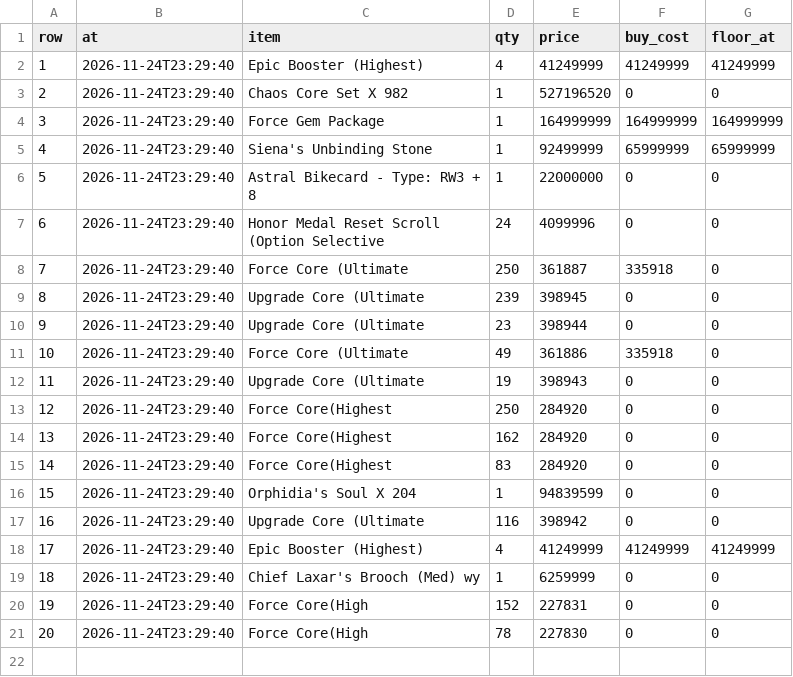
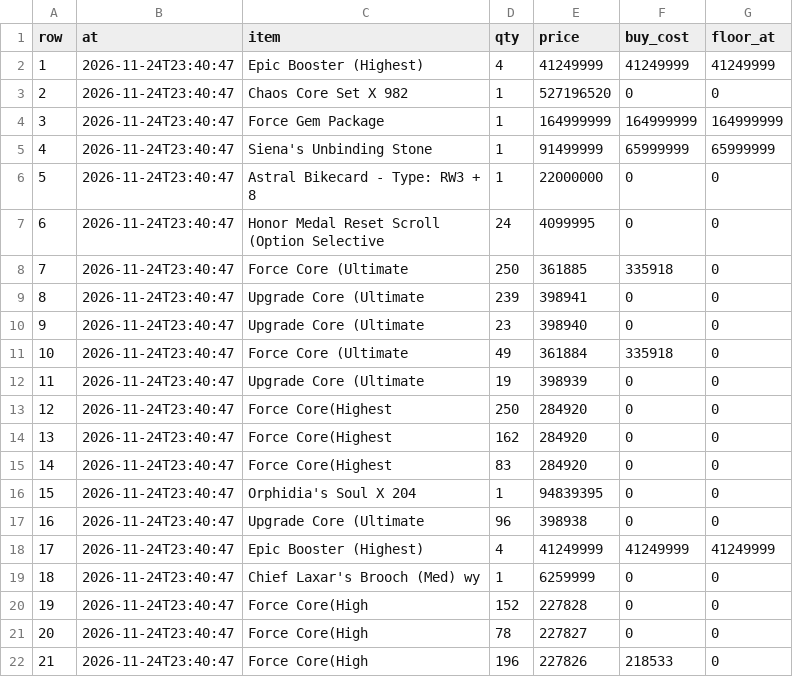
Before and after one commit to tl45663035/cabal_trade, a CSV file: profit_reports/cang/artifacts/board.csv, drawn as a sheet.

```diff
--- a/profit_reports/cang/artifacts/board.csv
+++ b/profit_reports/cang/artifacts/board.csv
@@ -1,21 +1,22 @@
 row,at,item,qty,price,buy_cost,floor_at
-1,2026-11-24T23:29:40,Epic Booster (Highest),4,41249999,41249999,41249999
-2,2026-11-24T23:29:40,Chaos Core Set X 982,1,527196520,0,0
-3,2026-11-24T23:29:40,Force Gem Package,1,164999999,164999999,164999999
-4,2026-11-24T23:29:40,Siena's Unbinding Stone,1,92499999,65999999,65999999
-5,2026-11-24T23:29:40,Astral Bikecard - Type: RW3 + 8,1,22000000,0,0
-6,2026-11-24T23:29:40,Honor Medal Reset Scroll (Option Selective,24,4099996,0,0
-7,2026-11-24T23:29:40,Force Core (Ultimate,250,361887,335918,0
-8,2026-11-24T23:29:40,Upgrade Core (Ultimate,239,398945,0,0
-9,2026-11-24T23:29:40,Upgrade Core (Ultimate,23,398944,0,0
-10,2026-11-24T23:29:40,Force Core (Ultimate,49,361886,335918,0
-11,2026-11-24T23:29:40,Upgrade Core (Ultimate,19,398943,0,0
-12,2026-11-24T23:29:40,Force Core(Highest,250,284920,0,0
-13,2026-11-24T23:29:40,Force Core(Highest,162,284920,0,0
-14,2026-11-24T23:29:40,Force Core(Highest,83,284920,0,0
-15,2026-11-24T23:29:40,Orphidia's Soul X 204,1,94839599,0,0
-16,2026-11-24T23:29:40,Upgrade Core (Ultimate,116,398942,0,0
-17,2026-11-24T23:29:40,Epic Booster (Highest),4,41249999,41249999,41249999
-18,2026-11-24T23:29:40,Chief Laxar's Brooch (Med) wy,1,6259999,0,0
-19,2026-11-24T23:29:40,Force Core(High,152,227831,0,0
-20,2026-11-24T23:29:40,Force Core(High,78,227830,0,0
+1,2026-11-24T23:40:47,Epic Booster (Highest),4,41249999,41249999,41249999
+2,2026-11-24T23:40:47,Chaos Core Set X 982,1,527196520,0,0
+3,2026-11-24T23:40:47,Force Gem Package,1,164999999,164999999,164999999
+4,2026-11-24T23:40:47,Siena's Unbinding Stone,1,91499999,65999999,65999999
+5,2026-11-24T23:40:47,Astral Bikecard - Type: RW3 + 8,1,22000000,0,0
+6,2026-11-24T23:40:47,Honor Medal Reset Scroll (Option Selective,24,4099995,0,0
+7,2026-11-24T23:40:47,Force Core (Ultimate,250,361885,335918,0
+8,2026-11-24T23:40:47,Upgrade Core (Ultimate,239,398941,0,0
+9,2026-11-24T23:40:47,Upgrade Core (Ultimate,23,398940,0,0
+10,2026-11-24T23:40:47,Force Core (Ultimate,49,361884,335918,0
+11,2026-11-24T23:40:47,Upgrade Core (Ultimate,19,398939,0,0
+12,2026-11-24T23:40:47,Force Core(Highest,250,284920,0,0
+13,2026-11-24T23:40:47,Force Core(Highest,162,284920,0,0
+14,2026-11-24T23:40:47,Force Core(Highest,83,284920,0,0
+15,2026-11-24T23:40:47,Orphidia's Soul X 204,1,94839395,0,0
+16,2026-11-24T23:40:47,Upgrade Core (Ultimate,96,398938,0,0
+17,2026-11-24T23:40:47,Epic Booster (Highest),4,41249999,41249999,41249999
+18,2026-11-24T23:40:47,Chief Laxar's Brooch (Med) wy,1,6259999,0,0
+19,2026-11-24T23:40:47,Force Core(High,152,227828,0,0
+20,2026-11-24T23:40:47,Force Core(High,78,227827,0,0
+21,2026-11-24T23:40:47,Force Core(High,196,227826,218533,0
```
Also changed, not shown: profit_reports/cang/artifacts/networth_history.csv, profit_reports/cang/artifacts/purchases.csv, 5 other files.
